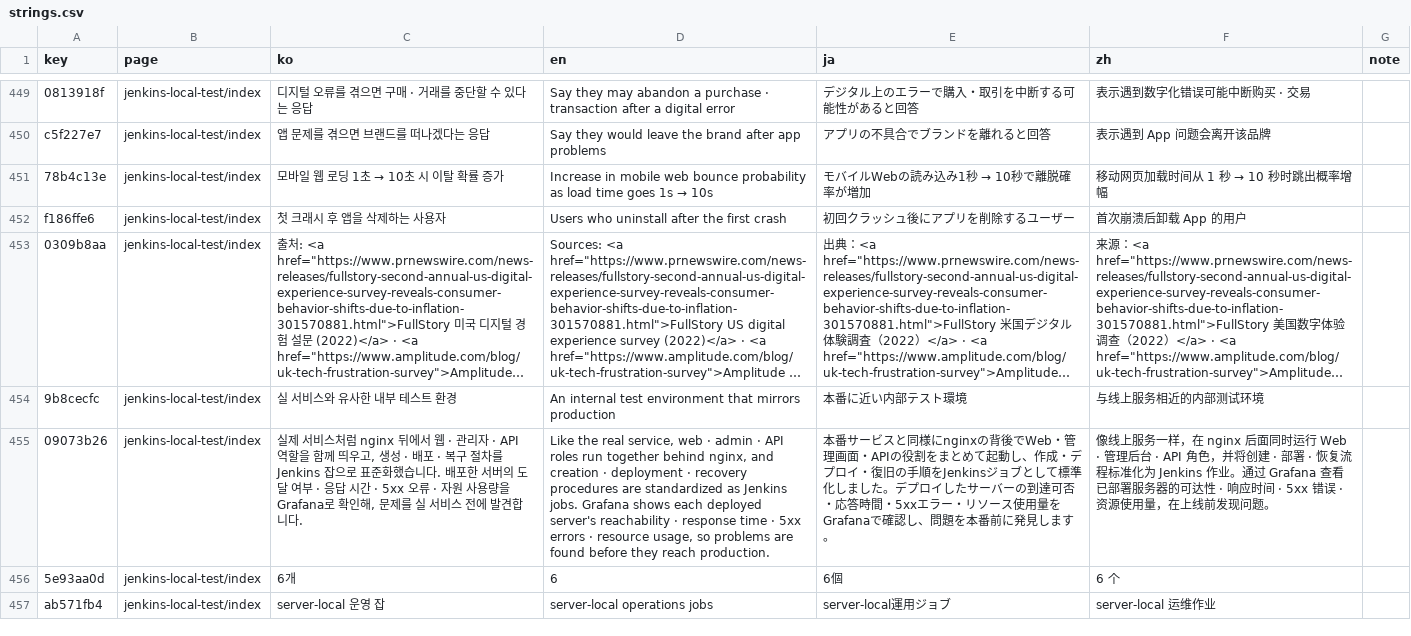
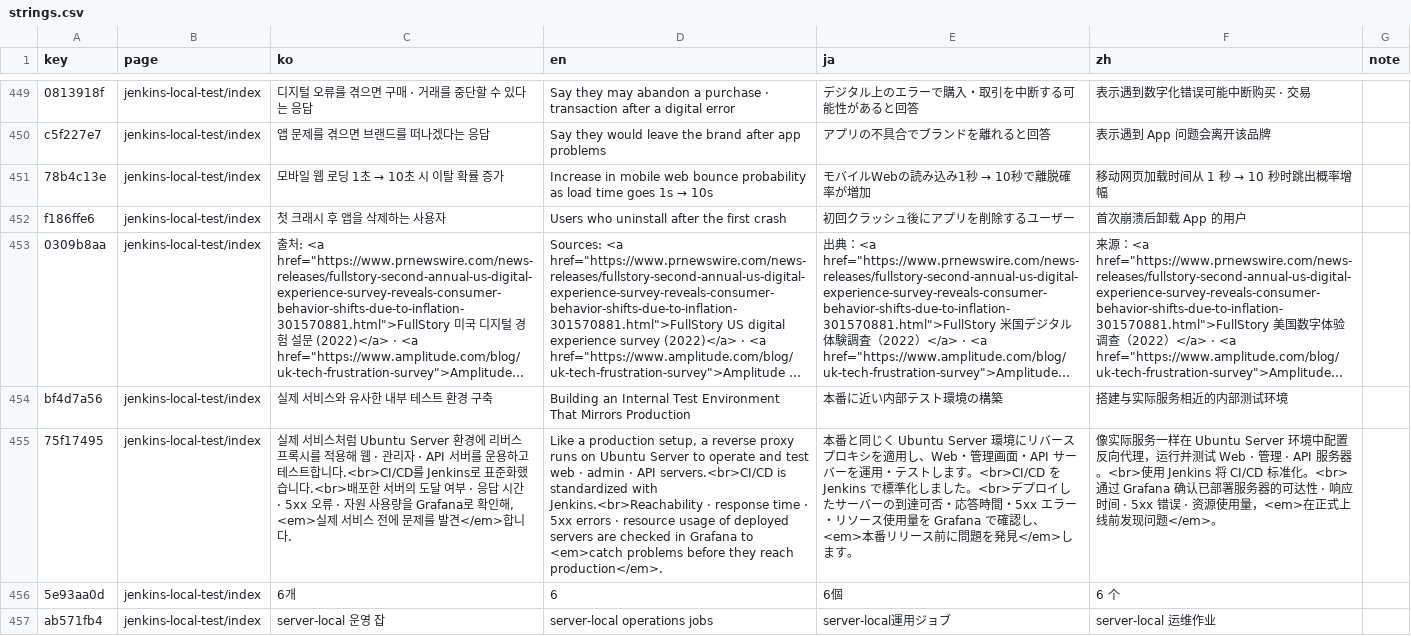
Before and after one commit to DongHyeon9/portfolio, a CSV file: i18n/strings.csv, drawn as a sheet; only a part is shown, gaps mark what is left out; long unchanged cells end in …; removed rows and columns are numbered as before the commit, all else as after; the diff names each change by its address in the sheet, - before the commit and + after, or states it on an @@ line.

```diff
--- a/i18n/strings.csv
+++ b/i18n/strings.csv
-A454 (key): 9b8cecfc
+A454 (key): bf4d7a56
-C454 (ko): 실 서비스와 유사한 내부 테스트 환경
+C454 (ko): 실제 서비스와 유사한 내부 테스트 환경 구축
-D454 (en): An internal test environment that mirrors production
+D454 (en): Building an Internal Test Environment That Mirrors Production
-E454 (ja): 本番に近い内部テスト環境
+E454 (ja): 本番に近い内部テスト環境の構築
-F454 (zh): 与线上服务相近的内部测试环境
+F454 (zh): 搭建与实际服务相近的内部测试环境
-row 455: 09073b26 | jenkins-local-test/index | 실제 서비스처럼 nginx 뒤에서 웹 · 관리자 · API 역할을 함께 띄우고, 생성 · 배포 · 복구 절차를 Jenkins 잡으로 표준화했습니다. 배포한 서버의 도달 여부 · 응답 시간 · 5xx 오류 · 자원 사용량을 Grafana로 확인해, 문제를 실 서비스 전에 발견합니다. | Like the real service, web · admin · API roles run together behind nginx, and creation · deployment · recovery procedures are standardized as Jenkins jobs. Grafana shows each deployed server's reachability · response time · 5xx errors · resource usage, so problems are found before they reach production. | 本番サービスと同様にnginxの背後でWeb・管理画面・APIの役割をまとめて起動し、作成・デプロイ・復旧の手順をJenkinsジョブとして標準化しました。デプロイしたサーバーの到達可否・応答時間・5xxエラー・リソース使用量をGrafanaで確認し、問題を本番前に発見します。 | 像线上服务一样，在 nginx 后面同时运行 Web · 管理后台 · API 角色，并将创建 · 部署 · 恢复流程标准化为 Jenkins 作业。通过 Grafana 查看已部署服务器的可达性 · 响应时间 · 5xx 错误 · 资源使用量，在上线前发现问题。
+row 455: 75f17495 | jenkins-local-test/index | 실제 서비스처럼 Ubuntu Server 환경에 리버스 프록시를 적용해 웹 · 관리자 · API 서버를 운용하고 테스트합니다.<br>CI/CD를 Jenkins로 표준화했습니다.<br>배포한 서버의 도달 여부 · 응답 시간 · 5xx 오류 · 자원 사용량을 Grafana로 확인해, <em>실제 서비스 전에 문제를 발견</em>합니다. | Like a production setup, a reverse proxy runs on Ubuntu Server to operate and test web · admin · API servers.<br>CI/CD is standardized with Jenkins.<br>Reachability · response time · 5xx errors · resource usage of deployed servers are checked in Grafana to <em>catch problems before they reach production</em>. | 本番と同じく Ubuntu Server 環境にリバースプロキシを適用し、Web・管理画面・API サーバーを運用・テストします。<br>CI/CD を Jenkins で標準化しました。<br>デプロイしたサーバーの到達可否・応答時間・5xx エラー・リソース使用量を Grafana で確認し、<em>本番リリース前に問題を発見</em>します。 | 像实际服务一样在 Ubuntu Server 环境中配置反向代理，运行并测试 Web · 管理 · API 服务器。<br>使用 Jenkins 将 CI/CD 标准化。<br>通过 Grafana 确认已部署服务器的可达性 · 响应时间 · 5xx 错误 · 资源使用量，<em>在正式上线前发现问题</em>。
```
Also changed, not shown: 1 other file.
